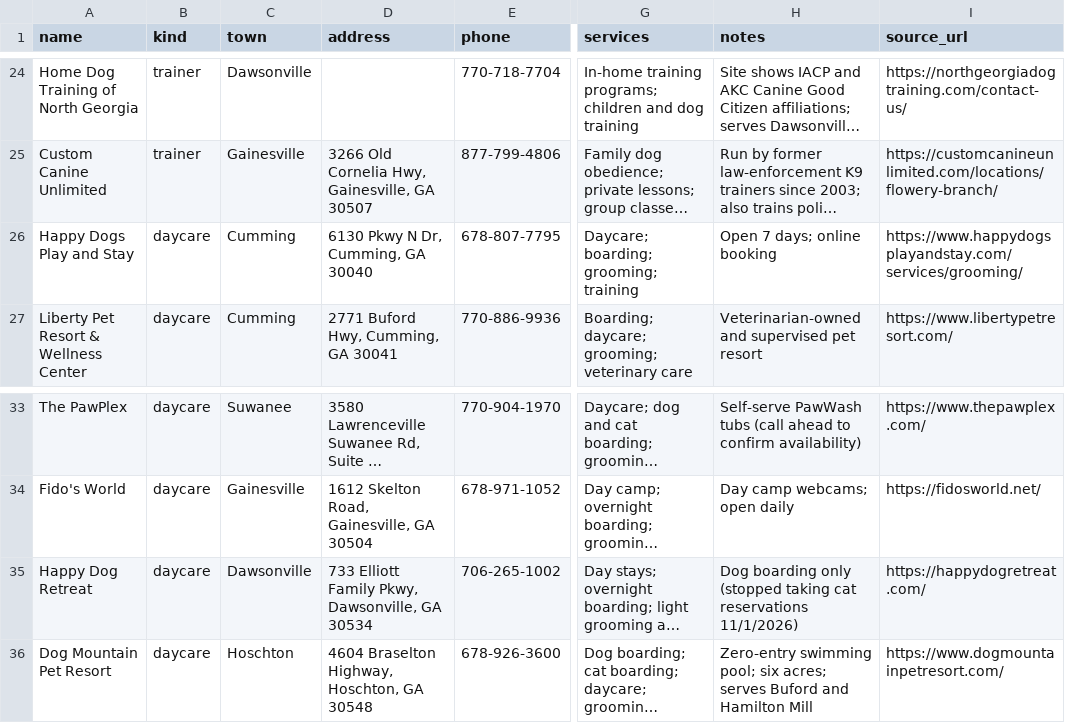
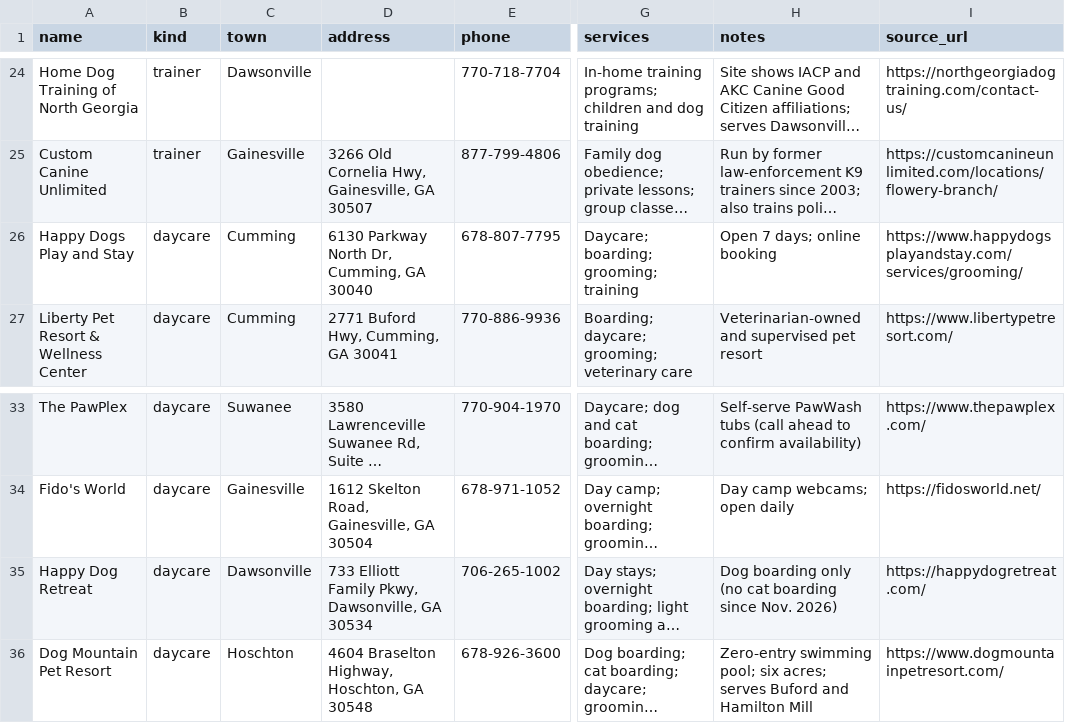
Before and after one commit to Troysnew/lanierleash, a CSV file: data/services.csv, drawn as a sheet; only a part is shown, gaps mark what is left out; long unchanged cells end in …; the diff names each change by its address in the sheet, - before the commit and + after, or states it on an @@ line.

```diff
--- a/data/services.csv
+++ b/data/services.csv
-D26 (address): 6130 Pkwy N Dr, Cumming, GA 30040
+D26 (address): 6130 Parkway North Dr, Cumming, GA 30040
-H35 (notes): …boarding only (stopped taking cat reservations 11/1/2026)
+H35 (notes): …boarding only (no cat boarding since Nov. 2026)
```
Also changed, not shown: data/events.csv, data/places.csv, 28 other files.
